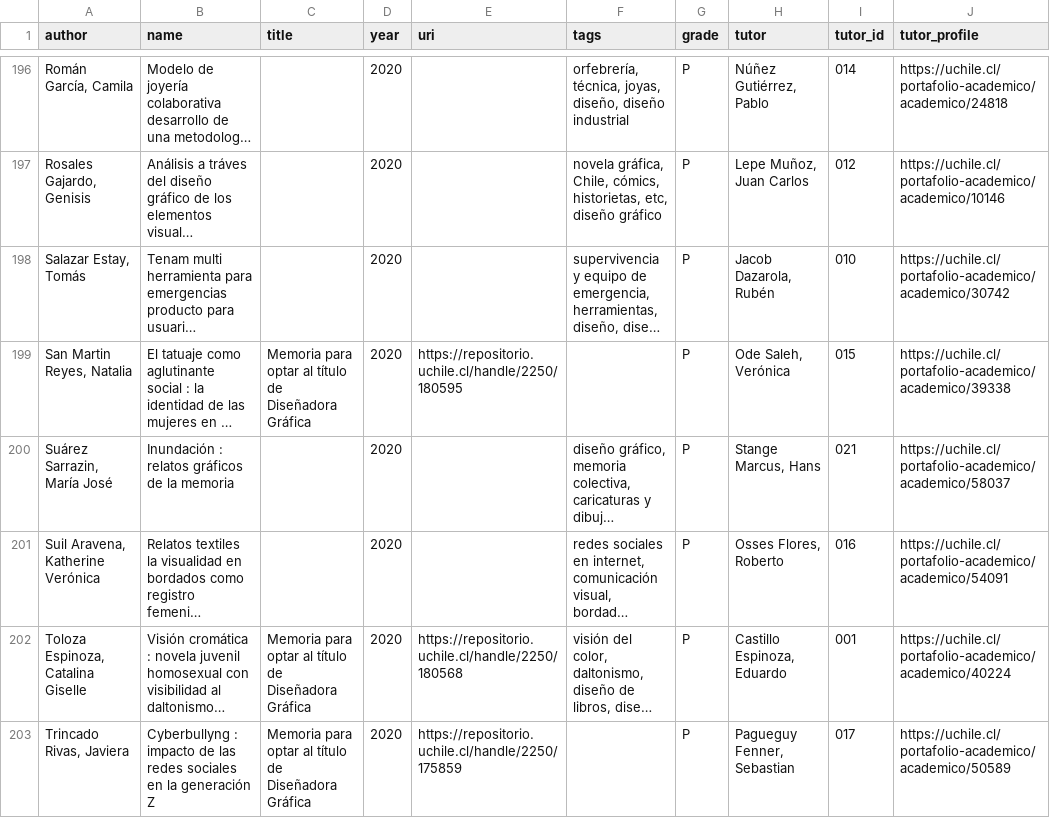
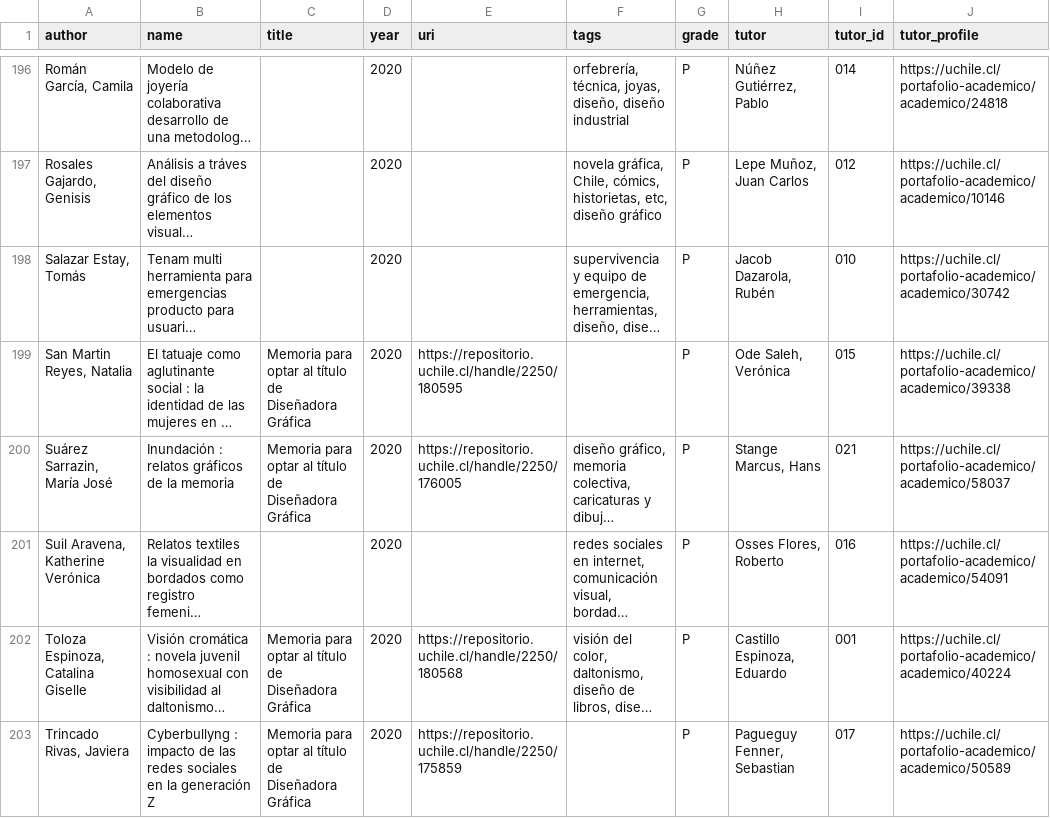
Before and after one commit to profesorfaco/diseno-uch, a CSV file: titulos-2023-2013.csv, drawn as a sheet; only a part is shown, gaps mark what is left out; long unchanged cells end in …; the diff covers the shown part only; the diff names each change by its address in the sheet, - before the commit and + after, or states it on an @@ line.

```diff
--- a/titulos-2023-2013.csv
+++ b/titulos-2023-2013.csv
-C200 (title): (empty)
+C200 (title): Memoria para optar al título de Diseñadora Gráfica
-E200 (uri): (empty)
+E200 (uri): https://repositorio.uchile.cl/handle/2250/176005
```
Also changed, not shown: 1 removed row and 57 edited cells elsewhere in this file.
